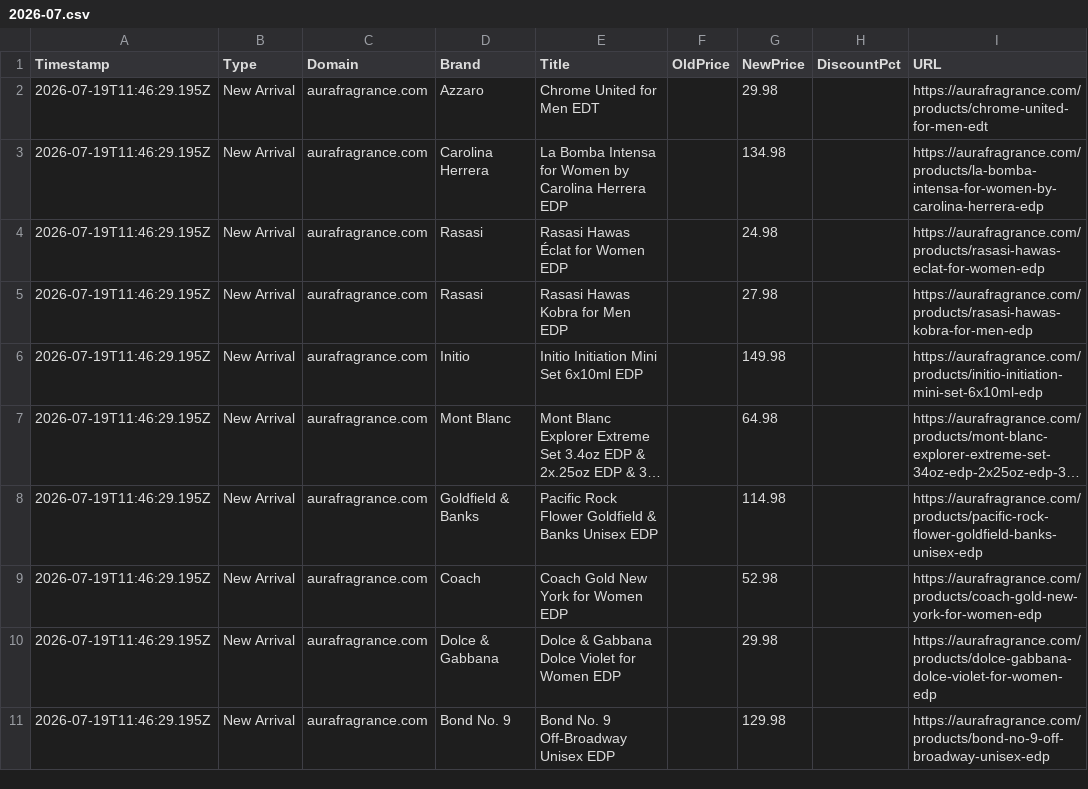
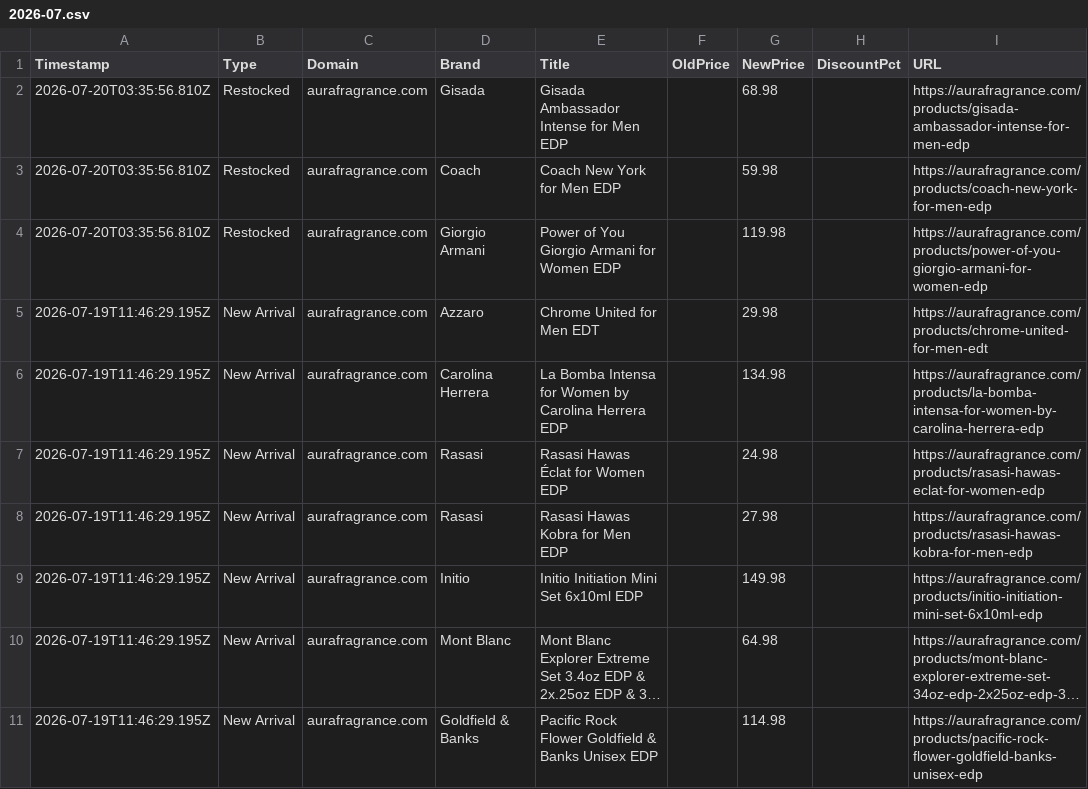
Before and after one commit to atllogix/fragrance-monitor, a CSV file: history/2026-07.csv, drawn as a sheet; only a part is shown; the shorter side is filled out with more unchanged rows; long unchanged cells end in ….

```diff
--- a/history/2026-07.csv
+++ b/history/2026-07.csv
@@ -1,2 +1,5 @@
 Timestamp,Type,Domain,Brand,Title,OldPrice,NewPrice,DiscountPct,URL
+2026-07-20T03:35:56.810Z,Restocked,aurafragrance.com,Gisada,Gisada Ambassador Intense for Men EDP,,68.98,,https://aurafragrance.com/products/gisada-ambassador-intense-for-men-edp
+2026-07-20T03:35:56.810Z,Restocked,aurafragrance.com,Coach,Coach New York for Men EDP,,59.98,,https://aurafragrance.com/products/coach-new-york-for-men-edp
+2026-07-20T03:35:56.810Z,Restocked,aurafragrance.com,Giorgio Armani,Power of You Giorgio Armani for Women EDP,,119.98,,https://aurafragrance.com/products/power-of-you-giorgio-armani-for-women-edp
 2026-07-19T11:46:29.195Z,New Arrival,aurafragrance.com,Azzaro,Chrome United for Men EDT,,29.98,,https://aurafragrance.com/products/chrome-united-for-men-edt
```
Also changed, not shown: 2 other files.
